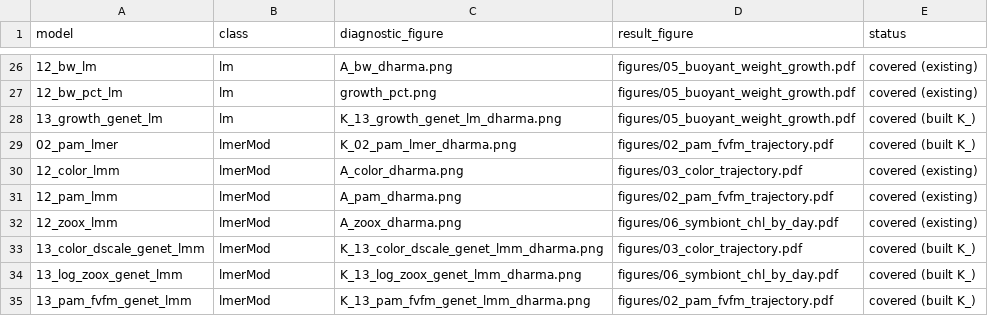
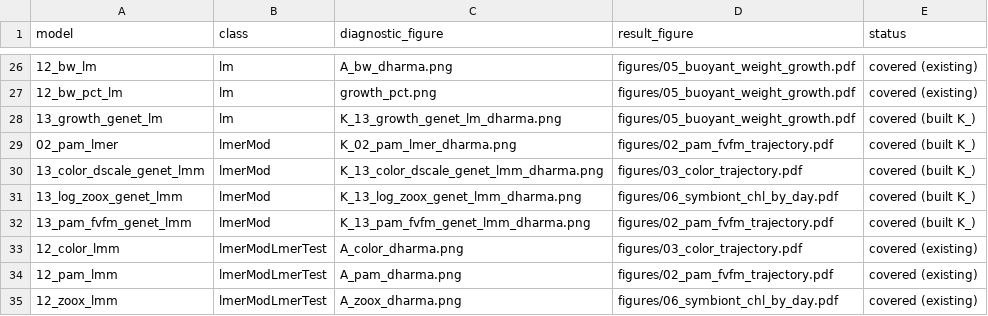
Before and after one commit to stier-lab/17.-LTH_expression_by_temperature_2025, a CSV file: output/tables/25_model_diagnostic_coverage.csv, drawn as a sheet; only a part is shown, gaps mark what is left out; removed rows and columns are numbered as before the commit, all else as after; the diff names each change by its address in the sheet, - before the commit and + after, or states it on an @@ line.

```diff
--- a/output/tables/25_model_diagnostic_coverage.csv
+++ b/output/tables/25_model_diagnostic_coverage.csv
-row 30: 12_color_lmm | lmerMod | A_color_dharma.png | figures/03_color_trajectory.pdf | covered (existing)
-row 31: 12_pam_lmm | lmerMod | A_pam_dharma.png | figures/02_pam_fvfm_trajectory.pdf | covered (existing)
-row 32: 12_zoox_lmm | lmerMod | A_zoox_dharma.png | figures/06_symbiont_chl_by_day.pdf | covered (existing)
+row 33: 12_color_lmm | lmerModLmerTest | A_color_dharma.png | figures/03_color_trajectory.pdf | covered (existing)
+row 34: 12_pam_lmm | lmerModLmerTest | A_pam_dharma.png | figures/02_pam_fvfm_trajectory.pdf | covered (existing)
+row 35: 12_zoox_lmm | lmerModLmerTest | A_zoox_dharma.png | figures/06_symbiont_chl_by_day.pdf | covered (existing)
```
Also changed, not shown: output/tables/12_anova_summary.csv, output/tables/17_figure_audit.csv, 40 other files.
